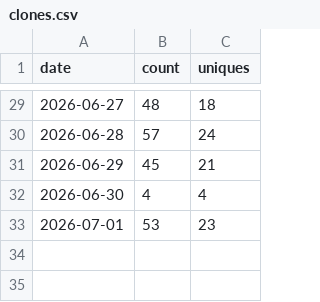
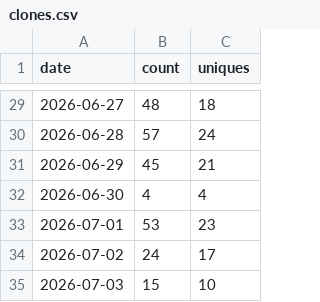
Before and after one commit to shengyanlin/claude-overlay, a CSV file: clones.csv, drawn as a sheet; only a part is shown, gaps mark what is left out.

```diff
--- a/clones.csv
+++ b/clones.csv
@@ -33 +33,3 @@ date,count,uniques
 2026-07-01,53,23
+2026-07-02,24,17
+2026-07-03,15,10
```
Also changed, not shown: rolling_14d.csv, views.csv, 1 other file.
